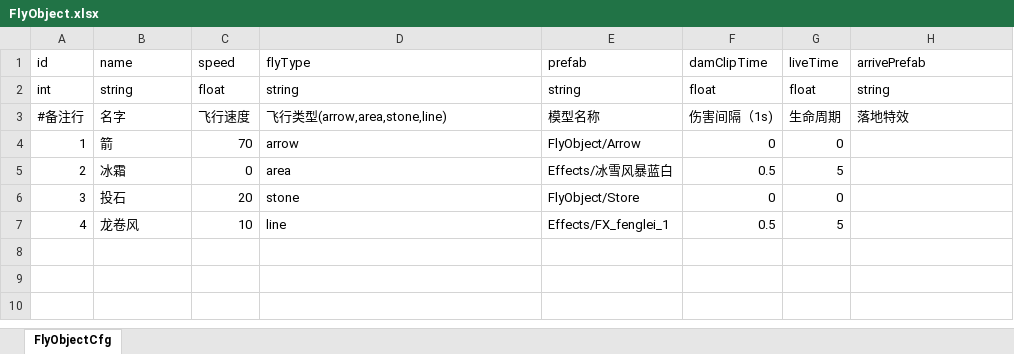
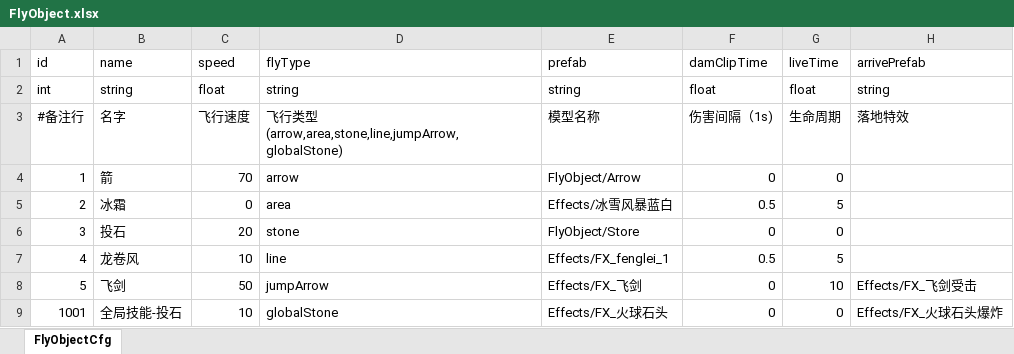
Before and after one commit to useradminda/WorldIsMine, an Excel workbook: Excels/FlyObject.xlsx, sheet FlyObjectCfg, drawn as a sheet; values as stored, in another font and other column widths than the file's, no borders; the diff names each change by its address in the sheet, - before the commit and + after, or states it on an @@ line.

```diff
--- a/Excels/FlyObject.xlsx (sheet FlyObjectCfg)
+++ b/Excels/FlyObject.xlsx (sheet FlyObjectCfg)
-D3 (flyType): 飞行类型(arrow,area,stone,line)
+D3 (flyType): 飞行类型(arrow,area,stone,line,jumpArrow,globalStone)
+row 8: 5 | 飞剑 | 50 | jumpArrow | Effects/FX_飞剑 | 0 | 10 | Effects/FX_飞剑受击
+row 9: 1001 | 全局技能-投石 | 10 | globalStone | Effects/FX_火球石头 | 0 | 0 | Effects/FX_火球石头爆炸
```
Also changed, not shown: Excels/Skill.xlsx, Excels/SoliderUnit.xlsx.
